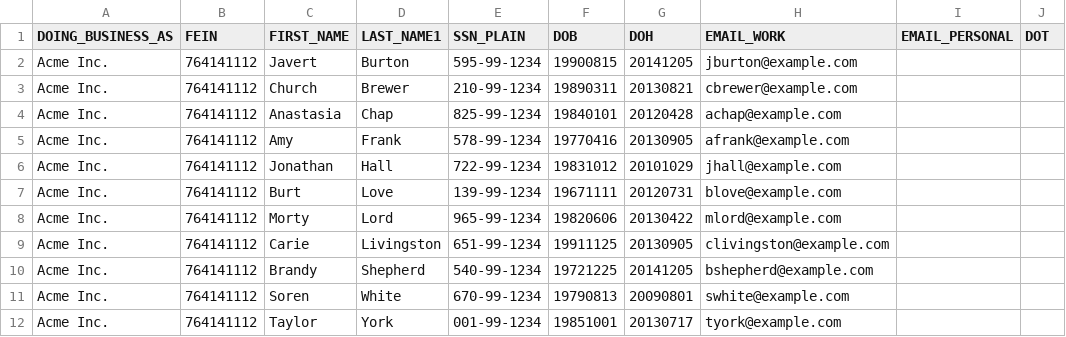
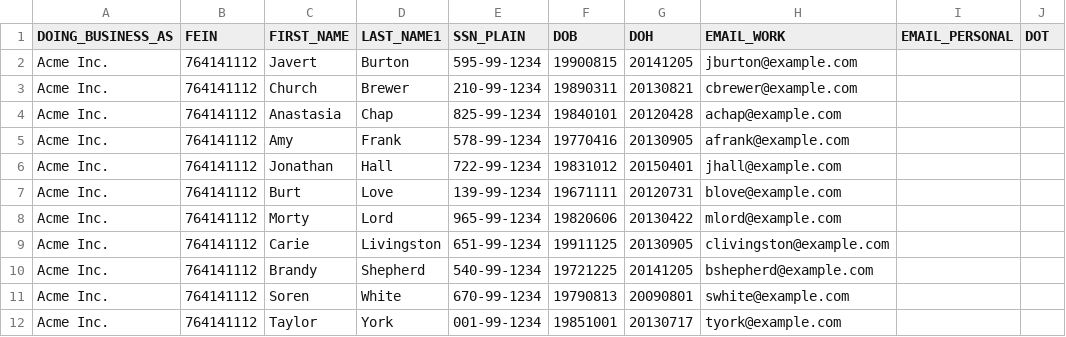
Before and after one commit to ideacrew/enroll, a CSV file: db/seedfiles/census.csv, drawn as a sheet; only a part is shown; the diff names each change by its address in the sheet, - before the commit and + after, or states it on an @@ line.

Commit message:
change Jonathan Hall's date of hire to 2015-04-01

```diff
--- a/db/seedfiles/census.csv
+++ b/db/seedfiles/census.csv
-G6 (DOH): 20101029
+G6 (DOH): 20150401
```
